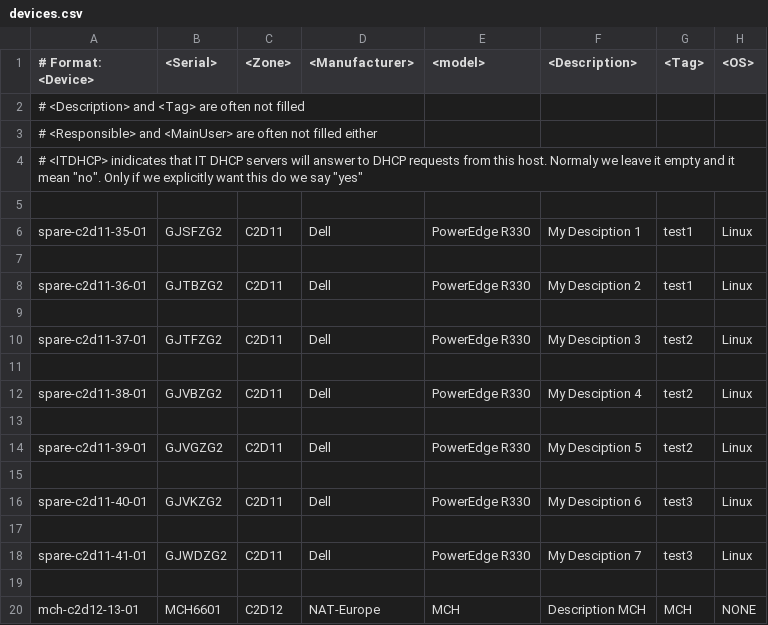
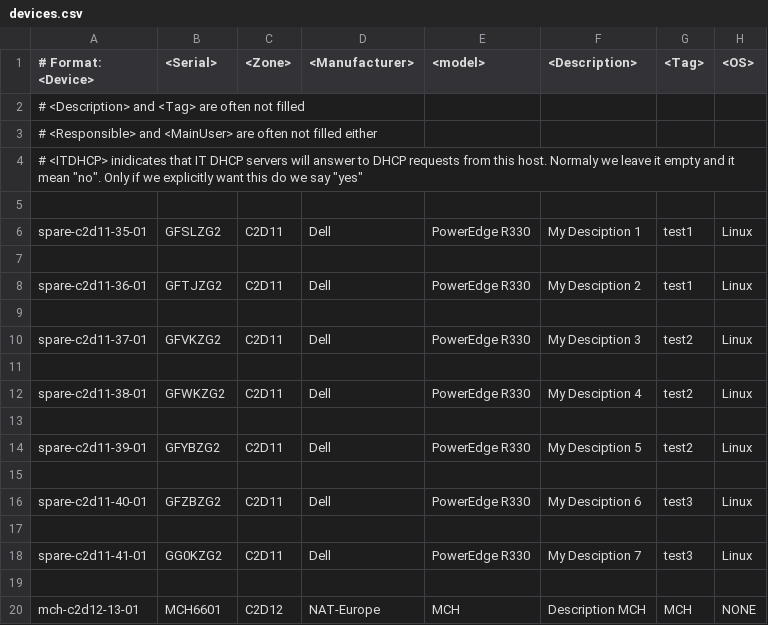
Before and after one commit to bmiles272/CMSnet_bramdybee, a CSV file: data/cms/devices.csv, drawn as a sheet; only a part is shown; the diff names each change by its address in the sheet, - before the commit and + after, or states it on an @@ line.

Commit message:
Use serial numbers for the devices which are not already in use !!

```diff
--- a/data/cms/devices.csv
+++ b/data/cms/devices.csv
-B6 (<Serial>): GJSFZG2
+B6 (<Serial>): GFSLZG2
-B8 (<Serial>): GJTBZG2
+B8 (<Serial>): GFTJZG2
-B10 (<Serial>): GJTFZG2
+B10 (<Serial>): GFVKZG2
-B12 (<Serial>): GJVBZG2
+B12 (<Serial>): GFWKZG2
-B14 (<Serial>): GJVGZG2
+B14 (<Serial>): GFYBZG2
-B16 (<Serial>): GJVKZG2
+B16 (<Serial>): GFZBZG2
-B18 (<Serial>): GJWDZG2
+B18 (<Serial>): GG0KZG2
```
